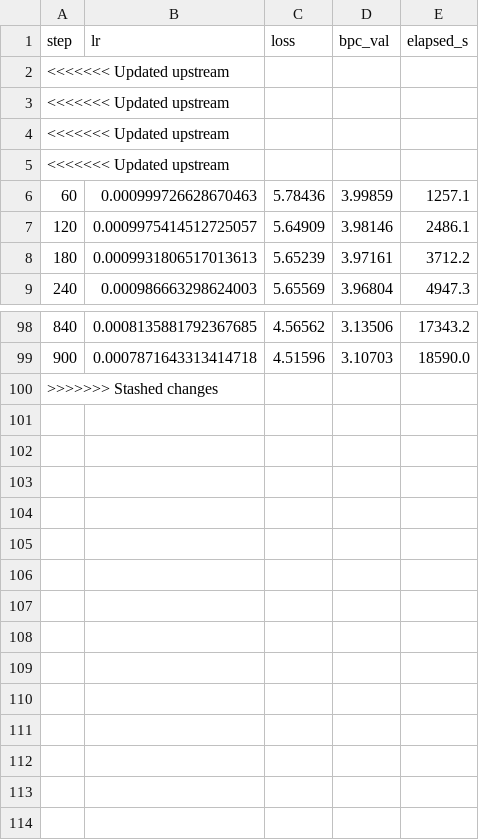
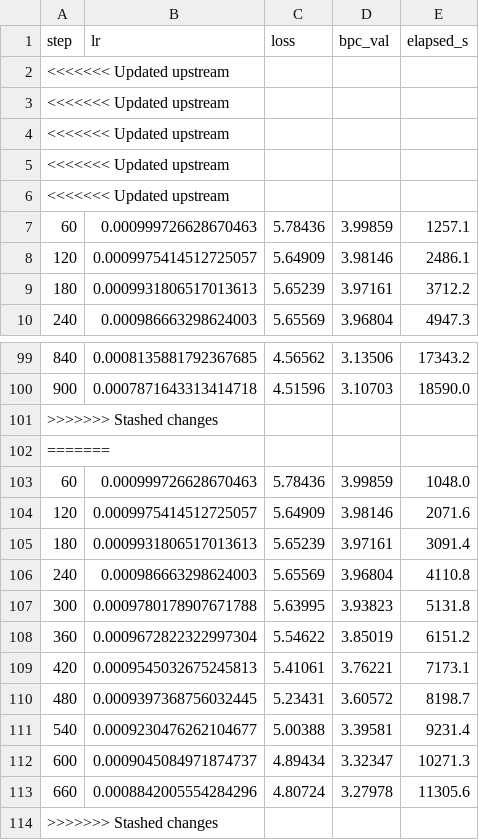
Before and after one commit to Tolu23456/IECNN, a CSV file: results/train_e1_weights_passes_eqc_seed2.csv, drawn as a sheet; only a part is shown, gaps mark what is left out.

```diff
--- a/results/train_e1_weights_passes_eqc_seed2.csv
+++ b/results/train_e1_weights_passes_eqc_seed2.csv
@@ -5,2 +5,3 @@ step,lr,loss,bpc_val,elapsed_s
 <<<<<<< Updated upstream
+<<<<<<< Updated upstream
 60,0.000999726628670463,5.78436,3.99859,1257.1
@@ -99,2 +100,15 @@ step,lr,loss,bpc_val,elapsed_s
 900,0.0007871643313414718,4.51596,3.10703,18590.0
+>>>>>>> Stashed changes
+=======
+60,0.000999726628670463,5.78436,3.99859,1048.0
+120,0.0009975414512725057,5.64909,3.98146,2071.6
+180,0.0009931806517013613,5.65239,3.97161,3091.4
+240,0.000986663298624003,5.65569,3.96804,4110.8
+300,0.0009780178907671788,5.63995,3.93823,5131.8
+360,0.0009672822322997304,5.54622,3.85019,6151.2
+420,0.0009545032675245813,5.41061,3.76221,7173.1
+480,0.0009397368756032445,5.23431,3.60572,8198.7
+540,0.0009230476262104677,5.00388,3.39581,9231.4
+600,0.0009045084971874737,4.89434,3.32347,10271.3
+660,0.0008842005554284296,4.80724,3.27978,11305.6
 >>>>>>> Stashed changes
```
